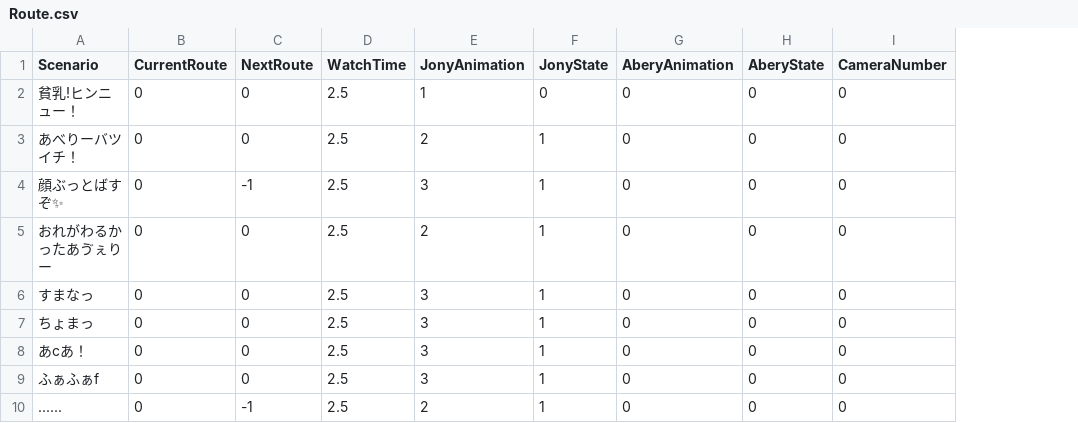
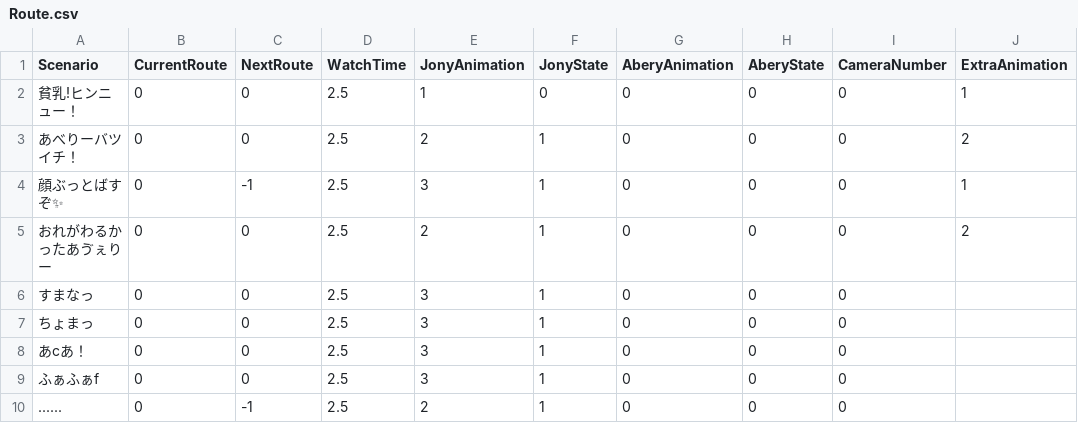
Before and after one commit to duckdog/TeamProject, a CSV file: TVShopping/Assets/Work/Sato/Sato/Script/CSVRoad/Resources/Route.csv, drawn as a sheet; the diff names each change by its address in the sheet, - before the commit and + after, or states it on an @@ line.

```diff
--- a/TVShopping/Assets/Work/Sato/Sato/Script/CSVRoad/Resources/Route.csv
+++ b/TVShopping/Assets/Work/Sato/Sato/Script/CSVRoad/Resources/Route.csv
+column J (ExtraAnimation), rows 2-5: 1 | 2 | 1 | 2
```
Also changed, not shown: 3 other files.
